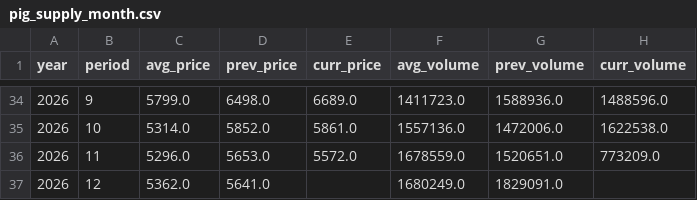
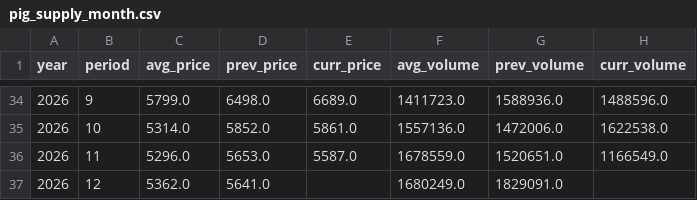
Before and after one commit to seonghwanjhee-ux/pig-price, a CSV file: pig_supply_month.csv, drawn as a sheet; only a part is shown, gaps mark what is left out.

```diff
--- a/pig_supply_month.csv
+++ b/pig_supply_month.csv
@@ -35,3 +35,3 @@
 2026,10,5314.0,5852.0,5861.0,1557136.0,1472006.0,1622538.0
-2026,11,5296.0,5653.0,5572.0,1678559.0,1520651.0,773209.0
+2026,11,5296.0,5653.0,5587.0,1678559.0,1520651.0,1166549.0
 2026,12,5362.0,5641.0,,1680249.0,1829091.0,
```
Also changed, not shown: pig_supply_week.csv.
